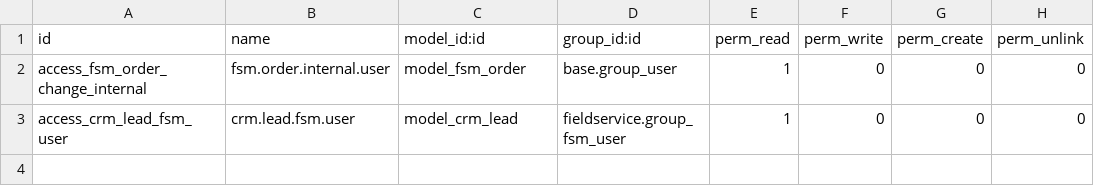
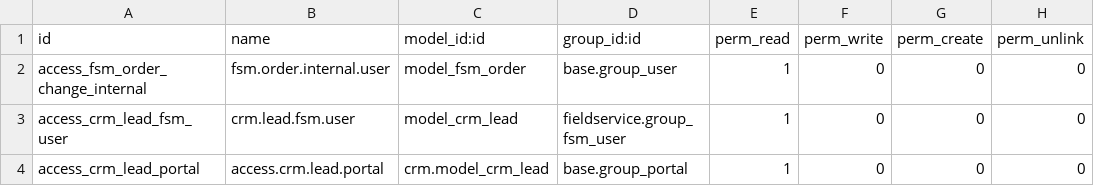
Before and after one commit to OCA/field-service, a CSV file: fieldservice_crm/security/ir.model.access.csv, drawn as a sheet; the diff names each change by its address in the sheet, - before the commit and + after, or states it on an @@ line.

Commit message:
[IMP] Gave Access to portal user.

```diff
--- a/fieldservice_crm/security/ir.model.access.csv
+++ b/fieldservice_crm/security/ir.model.access.csv
+row 4: access_crm_lead_portal | access.crm.lead.portal | crm.model_crm_lead | base.group_portal | 1 | 0 | 0 | 0
```
